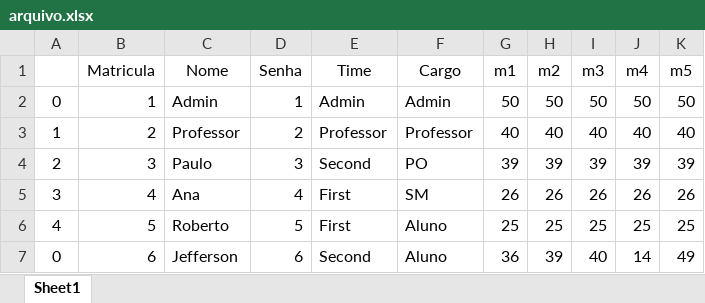
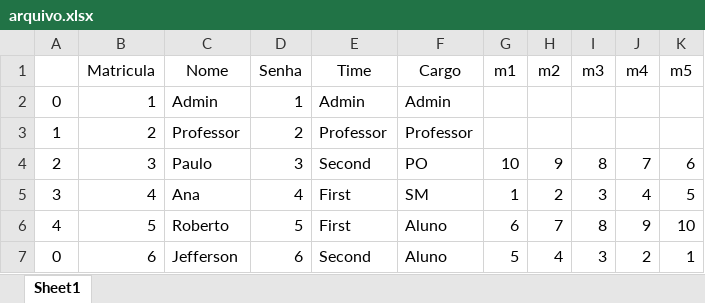
Before and after one commit to laroyprado/Projeto-API-Equipe-First, an Excel workbook: Avaliador 360º - PBLTeX/arquivo.xlsx, sheet Sheet1, drawn as a sheet; values as stored, in another font and other column widths than the file's, no borders; the diff names each change by its address in the sheet, - before the commit and + after, or states it on an @@ line.

```diff
--- a/Avaliador 360º - PBLTeX/arquivo.xlsx (sheet Sheet1)
+++ b/Avaliador 360º - PBLTeX/arquivo.xlsx (sheet Sheet1)
-G2 (m1): 50
+G2 (m1): (empty)
-H2 (m2): 50
+H2 (m2): (empty)
-I2 (m3): 50
+I2 (m3): (empty)
-J2 (m4): 50
+J2 (m4): (empty)
-K2 (m5): 50
+K2 (m5): (empty)
-G3 (m1): 40
+G3 (m1): (empty)
-H3 (m2): 40
+H3 (m2): (empty)
-I3 (m3): 40
+I3 (m3): (empty)
-J3 (m4): 40
+J3 (m4): (empty)
-K3 (m5): 40
+K3 (m5): (empty)
-G4 (m1): 39
+G4 (m1): 10
-H4 (m2): 39
+H4 (m2): 9
-I4 (m3): 39
+I4 (m3): 8
-J4 (m4): 39
+J4 (m4): 7
-K4 (m5): 39
+K4 (m5): 6
-G5 (m1): 26
+G5 (m1): 1
-H5 (m2): 26
+H5 (m2): 2
-I5 (m3): 26
+I5 (m3): 3
-J5 (m4): 26
+J5 (m4): 4
-K5 (m5): 26
+K5 (m5): 5
-G6 (m1): 25
+G6 (m1): 6
-H6 (m2): 25
+H6 (m2): 7
-I6 (m3): 25
+I6 (m3): 8
-J6 (m4): 25
+J6 (m4): 9
-K6 (m5): 25
+K6 (m5): 10
-G7 (m1): 36
+G7 (m1): 5
-H7 (m2): 39
+H7 (m2): 4
-I7 (m3): 40
+I7 (m3): 3
-J7 (m4): 14
+J7 (m4): 2
-K7 (m5): 49
+K7 (m5): 1
```
Also changed, not shown: 1 other file.
